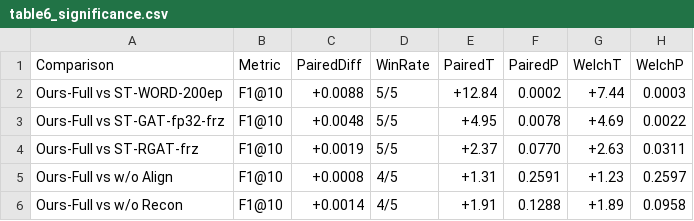
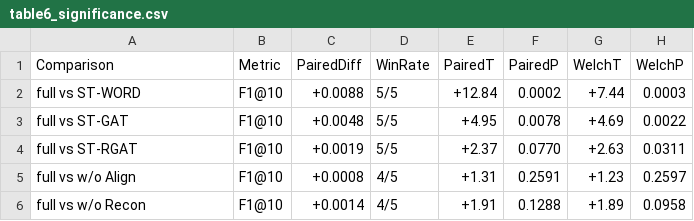
Before and after one commit to qingrumei-del/STRSM, a CSV file: results/table6_significance.csv, drawn as a sheet.

```diff
--- a/results/table6_significance.csv
+++ b/results/table6_significance.csv
@@ -1,6 +1,6 @@
 Comparison,Metric,PairedDiff,WinRate,PairedT,PairedP,WelchT,WelchP
-Ours-Full vs ST-WORD-200ep,F1@10,+0.0088,5/5,+12.84,0.0002,+7.44,0.0003
-Ours-Full vs ST-GAT-fp32-frz,F1@10,+0.0048,5/5,+4.95,0.0078,+4.69,0.0022
-Ours-Full vs ST-RGAT-frz,F1@10,+0.0019,5/5,+2.37,0.0770,+2.63,0.0311
-Ours-Full vs w/o Align,F1@10,+0.0008,4/5,+1.31,0.2591,+1.23,0.2597
-Ours-Full vs w/o Recon,F1@10,+0.0014,4/5,+1.91,0.1288,+1.89,0.0958
+full vs ST-WORD,F1@10,+0.0088,5/5,+12.84,0.0002,+7.44,0.0003
+full vs ST-GAT,F1@10,+0.0048,5/5,+4.95,0.0078,+4.69,0.0022
+full vs ST-RGAT,F1@10,+0.0019,5/5,+2.37,0.0770,+2.63,0.0311
+full vs w/o Align,F1@10,+0.0008,4/5,+1.31,0.2591,+1.23,0.2597
+full vs w/o Recon,F1@10,+0.0014,4/5,+1.91,0.1288,+1.89,0.0958
```
Also changed, not shown: results/table6_main.csv, results/table6_perseed.csv.
